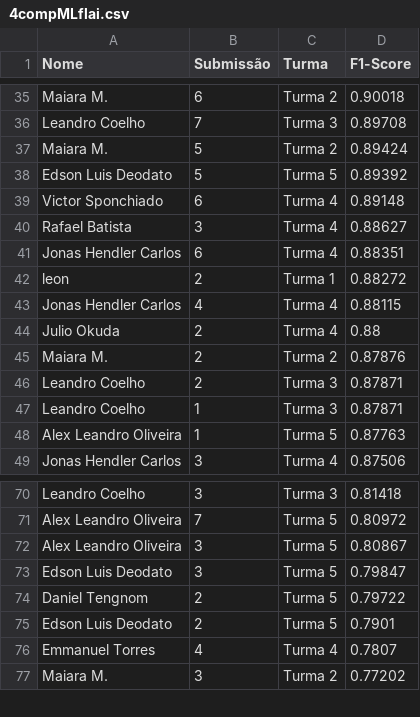
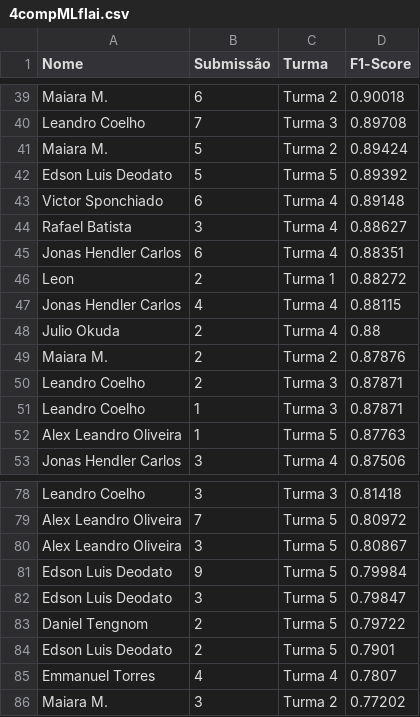
Before and after one commit to gitflai/ranking, a CSV file: 4compMLflai.csv, drawn as a sheet; only a part is shown, gaps mark what is left out; the diff covers the shown part only.

```diff
--- a/4compMLflai.csv
+++ b/4compMLflai.csv
@@ -41,3 +45,3 @@ Rafael Batista,3,Turma 4,0.88627
 Jonas Hendler Carlos,6,Turma 4,0.88351
-leon,2,Turma 1,0.88272
+Leon,2,Turma 1,0.88272
 Jonas Hendler Carlos,4,Turma 4,0.88115
@@ -72,2 +80,3 @@ Alex Leandro Oliveira,7,Turma 5,0.80972
 Alex Leandro Oliveira,3,Turma 5,0.80867
+Edson Luis Deodato,9,Turma 5,0.79984
 Edson Luis Deodato,3,Turma 5,0.79847
```
Also changed, not shown: 8 added rows elsewhere in this file, 4compMLflairank.csv.
